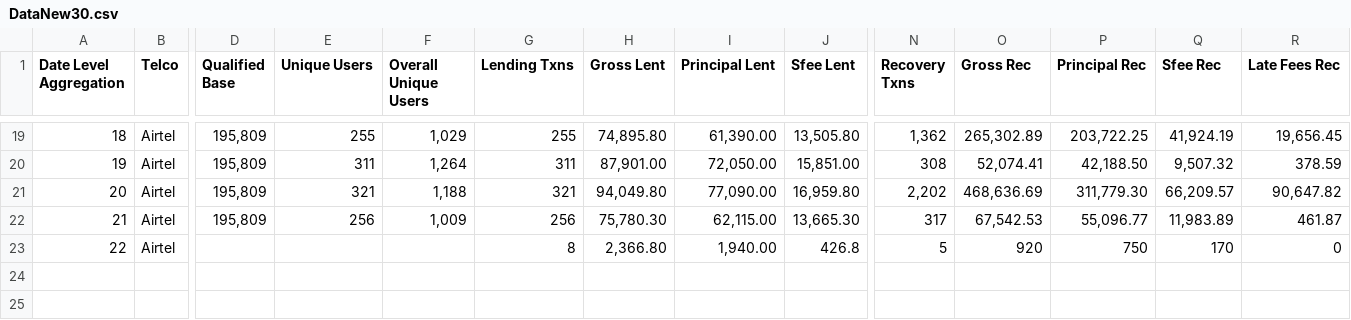
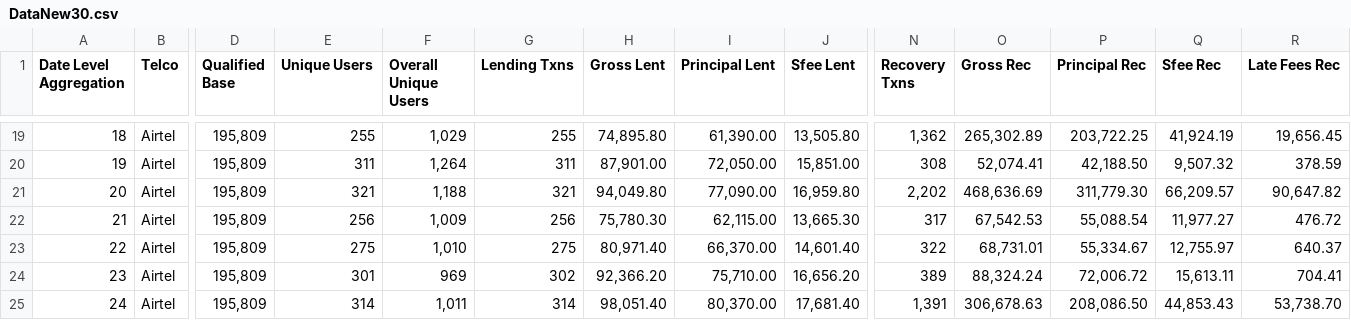
Before and after one commit to BasilMwila/performance_report, a CSV file: public/DataNew30.csv, drawn as a sheet; only a part is shown, gaps mark what is left out; rows hold the shown columns only; the diff names each change by its address in the sheet, - before the commit and + after, or states it on an @@ line.

```diff
--- a/public/DataNew30.csv
+++ b/public/DataNew30.csv
-P22 (Principal Rec): 55,096.77
+P22 (Principal Rec): 55,088.54
-Q22 (Sfee Rec): 11,983.89
+Q22 (Sfee Rec): 11,977.27
-R22 (Late Fees Rec): 461.87
+R22 (Late Fees Rec): 476.72
-D23 (Qualified Base): (empty)
+D23 (Qualified Base): 195,809
-E23 (Unique Users): (empty)
+E23 (Unique Users): 275
-F23 (Overall Unique Users): (empty)
+F23 (Overall Unique Users): 1,010
-G23 (Lending Txns): 8
+G23 (Lending Txns): 275
-H23 (Gross Lent): 2,366.80
+H23 (Gross Lent): 80,971.40
-I23 (Principal Lent): 1,940.00
+I23 (Principal Lent): 66,370.00
-J23 (Sfee Lent): 426.8
+J23 (Sfee Lent): 14,601.40
-N23 (Recovery Txns): 5
+N23 (Recovery Txns): 322
-O23 (Gross Rec): 920
+O23 (Gross Rec): 68,731.01
-P23 (Principal Rec): 750
+P23 (Principal Rec): 55,334.67
-Q23 (Sfee Rec): 170
+Q23 (Sfee Rec): 12,755.97
-R23 (Late Fees Rec): 0
+R23 (Late Fees Rec): 640.37
+row 24: 23 | Airtel | 195,809 | 301 | 969 | 302 | 92,366.20 | 75,710.00 | 16,656.20 | 389 | 88,324.24 | 72,006.72 | 15,613.11 | 704.41
+row 25: 24 | Airtel | 195,809 | 314 | 1,011 | 314 | 98,051.40 | 80,370.00 | 17,681.40 | 1,391 | 306,678.63 | 208,086.50 | 44,853.43 | 53,738.70
```
Also changed, not shown: public/DataNew.csv, public/DataNew14.csv, 4 other files.
